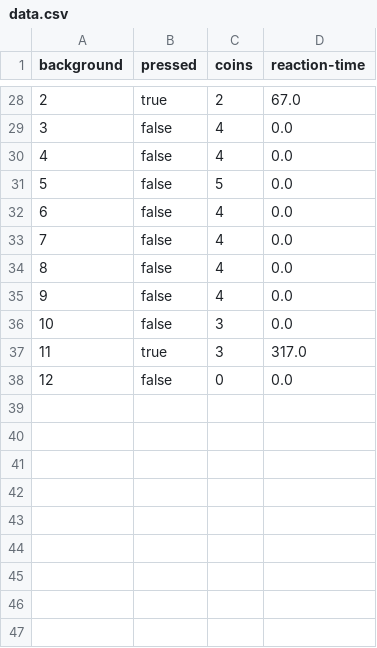
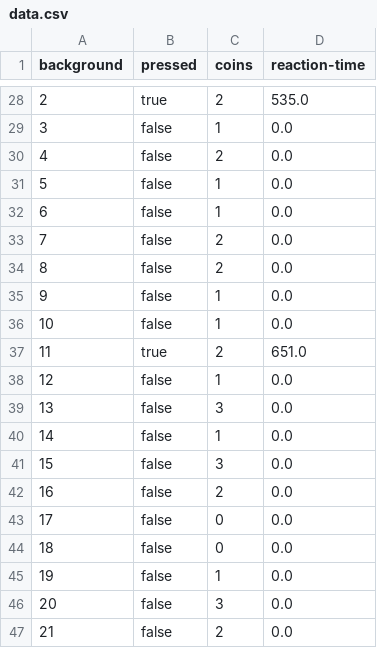
Before and after one commit to L-Lafon/Bonk, a CSV file: NetBeansProjects/Bonk/data.csv, drawn as a sheet; only a part is shown, gaps mark what is left out; removed rows and columns are numbered as before the commit, all else as after; the diff covers the shown part only; the diff names each change by its address in the sheet, - before the commit and + after, or states it on an @@ line.

```diff
--- a/NetBeansProjects/Bonk/data.csv
+++ b/NetBeansProjects/Bonk/data.csv
@@ column A (background) renumbered between rows 4 and 43 @@
-D28 (reaction-time): 67.0
+D28 (reaction-time): 535.0
-C29 (coins): 4
+C29 (coins): 1
-C30 (coins): 4
+C30 (coins): 2
-C31 (coins): 5
+C31 (coins): 1
-C32 (coins): 4
+C32 (coins): 1
-C33:C34 (coins): 4
+C33:C34 (coins): 2
-C35 (coins): 4
+C35 (coins): 1
+row 36: 10 | false | 1 | 0.0
+row 37: 11 | true | 2 | 651.0
+row 38: 12 | false | 1 | 0.0
-row 37: 11 | true | 3 | 317.0
+row 40: 14 | false | 1 | 0.0
@@ row 13 moved to row 41: 15 @@
+row 42: 16 | false | 2 | 0.0
+row 44: 18 | false | 0 | 0.0
+row 45: 19 | false | 1 | 0.0
@@ row 16 moved to row 46: 20 @@
+row 47: 21 | false | 2 | 0.0
```
Also changed, not shown: 13 added rows, 11 removed rows, 2 moved rows and 6 edited cells elsewhere in this file, 1 other file.
